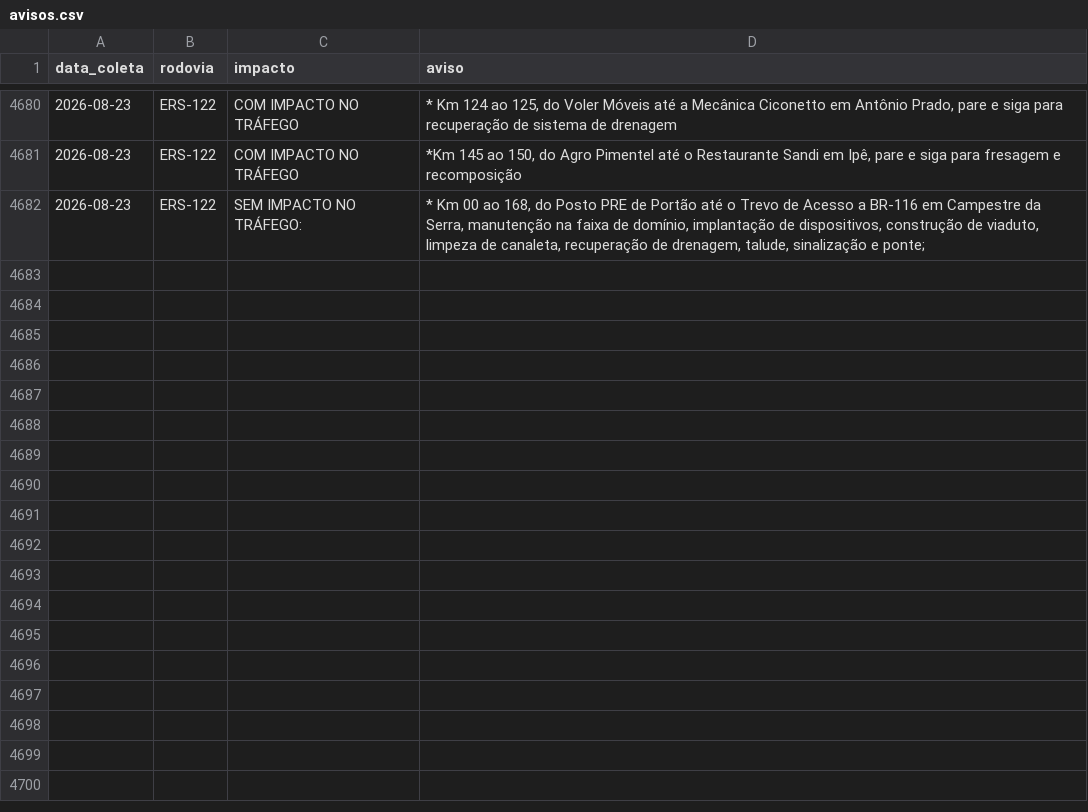
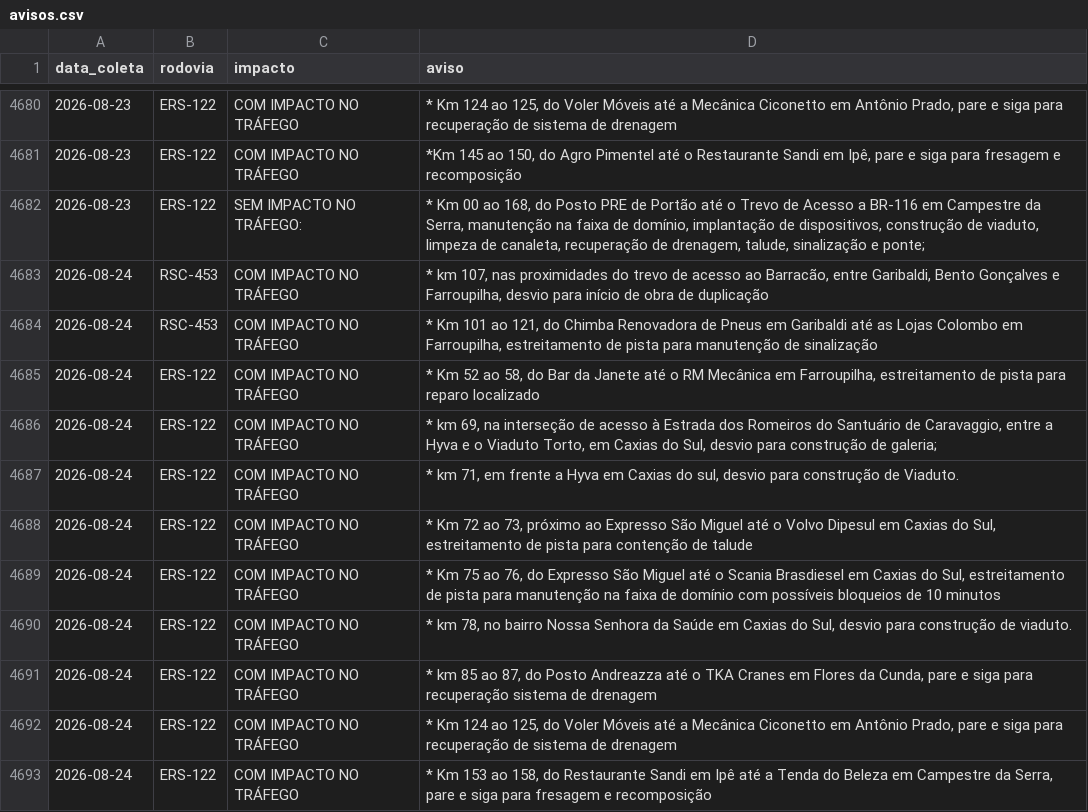
Before and after one commit to gabriel-englert/csg, a CSV file: data/avisos.csv, drawn as a sheet; only a part is shown, gaps mark what is left out.

```diff
--- a/data/avisos.csv
+++ b/data/avisos.csv
@@ -4682 +4682,12 @@ data_coleta,rodovia,impacto,aviso
 2026-08-23,ERS-122,SEM IMPACTO NO TRÁFEGO:,"* Km 00 ao 168, do Posto PRE de Portão até o Trevo de Acesso a BR-116 em Campestre da Serra, manutenção na faixa de domínio, implantação de dispositivos, construção de viaduto, limpeza de canaleta, recuperação de drenagem, talude, sinalização e ponte;"
+2026-08-24,RSC-453,COM IMPACTO NO TRÁFEGO,"* km 107, nas proximidades do trevo de acesso ao Barracão, entre Garibaldi, Bento Gonçalves e Farroupilha, desvio para início de obra de duplicação"
+2026-08-24,RSC-453,COM IMPACTO NO TRÁFEGO,"* Km 101 ao 121, do Chimba Renovadora de Pneus em Garibaldi até as Lojas Colombo em Farroupilha, estreitamento de pista para manutenção de sinalização"
+2026-08-24,ERS-122,COM IMPACTO NO TRÁFEGO,"* Km 52 ao 58, do Bar da Janete até o RM Mecânica em Farroupilha, estreitamento de pista para reparo localizado"
+2026-08-24,ERS-122,COM IMPACTO NO TRÁFEGO,"* km 69, na interseção de acesso à Estrada dos Romeiros do Santuário de Caravaggio, entre a Hyva e o Viaduto Torto, em Caxias do Sul, desvio para construção de galeria;"
+2026-08-24,ERS-122,COM IMPACTO NO TRÁFEGO,"* km 71, em frente a Hyva em Caxias do sul, desvio para construção de Viaduto."
+2026-08-24,ERS-122,COM IMPACTO NO TRÁFEGO,"* Km 72 ao 73, próximo ao Expresso São Miguel até o Volvo Dipesul  em Caxias do Sul, estreitamento de pista para contenção de talude"
+2026-08-24,ERS-122,COM IMPACTO NO TRÁFEGO,"* Km 75 ao 76, do Expresso São Miguel até o Scania Brasdiesel em Caxias do Sul, estreitamento de pista para manutenção na faixa de domínio com possíveis bloqueios de 10 minutos"
+2026-08-24,ERS-122,COM IMPACTO NO TRÁFEGO,"* km 78, no bairro Nossa Senhora da Saúde em Caxias do Sul, desvio para construção de viaduto."
+2026-08-24,ERS-122,COM IMPACTO NO TRÁFEGO,"* km 85 ao 87, do Posto Andreazza até o TKA Cranes em Flores da Cunda, pare e siga para recuperação sistema de drenagem"
+2026-08-24,ERS-122,COM IMPACTO NO TRÁFEGO,"* Km 124 ao 125, do Voler Móveis até a Mecânica Ciconetto em Antônio Prado, pare e siga para recuperação de sistema de drenagem"
+2026-08-24,ERS-122,COM IMPACTO NO TRÁFEGO,"* Km 153 ao 158, do Restaurante Sandi em Ipê até a Tenda do Beleza em Campestre da Serra, pare e siga para fresagem e recomposição"
```
